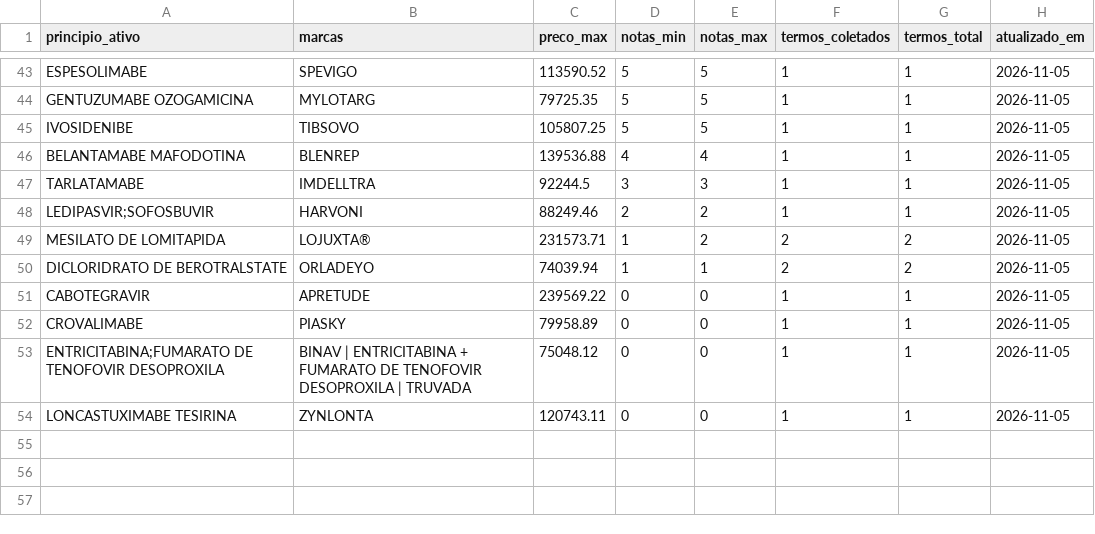
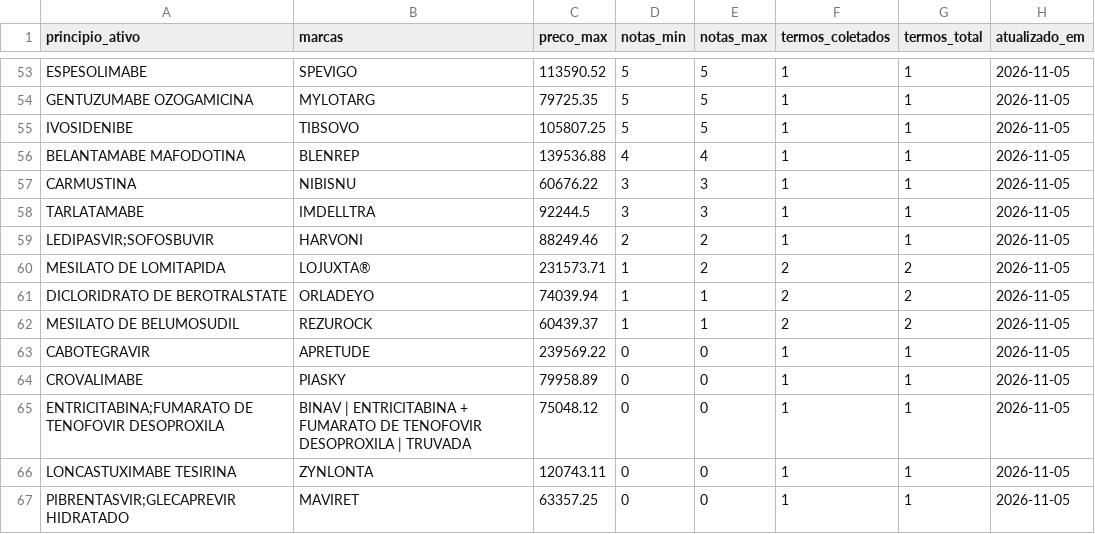
Before and after one commit to dwoloszin/remedio-judicial, a CSV file: data/medicamentos.csv, drawn as a sheet; only a part is shown, gaps mark what is left out; the diff covers the shown part only.

```diff
--- a/data/medicamentos.csv
+++ b/data/medicamentos.csv
@@ -46,2 +56,3 @@ IVOSIDENIBE,TIBSOVO,105807.25,5,5,1,1,2026-11-05
 BELANTAMABE MAFODOTINA,BLENREP,139536.88,4,4,1,1,2026-11-05
+CARMUSTINA,NIBISNU,60676.22,3,3,1,1,2026-11-05
 TARLATAMABE,IMDELLTRA,92244.5,3,3,1,1,2026-11-05
@@ -50,2 +61,3 @@ MESILATO DE LOMITAPIDA,LOJUXTA®,231573.71,1,2,2,2,2026-11-05
 DICLORIDRATO DE BEROTRALSTATE,ORLADEYO,74039.94,1,1,2,2,2026-11-05
+MESILATO DE BELUMOSUDIL,REZUROCK,60439.37,1,1,2,2,2026-11-05
 CABOTEGRAVIR,APRETUDE,239569.22,0,0,1,1,2026-11-05
@@ -54 +66,2 @@ ENTRICITABINA;FUMARATO DE TENOFOVIR DESOPROXILA,BINAV | ENTRICITABINA + FUMARATO
 LONCASTUXIMABE TESIRINA,ZYNLONTA,120743.11,0,0,1,1,2026-11-05
+PIBRENTASVIR;GLECAPREVIR HIDRATADO,MAVIRET,63357.25,0,0,1,1,2026-11-05
```
Also changed, not shown: 10 added rows elsewhere in this file, data/historico.csv, data/notas.csv.
